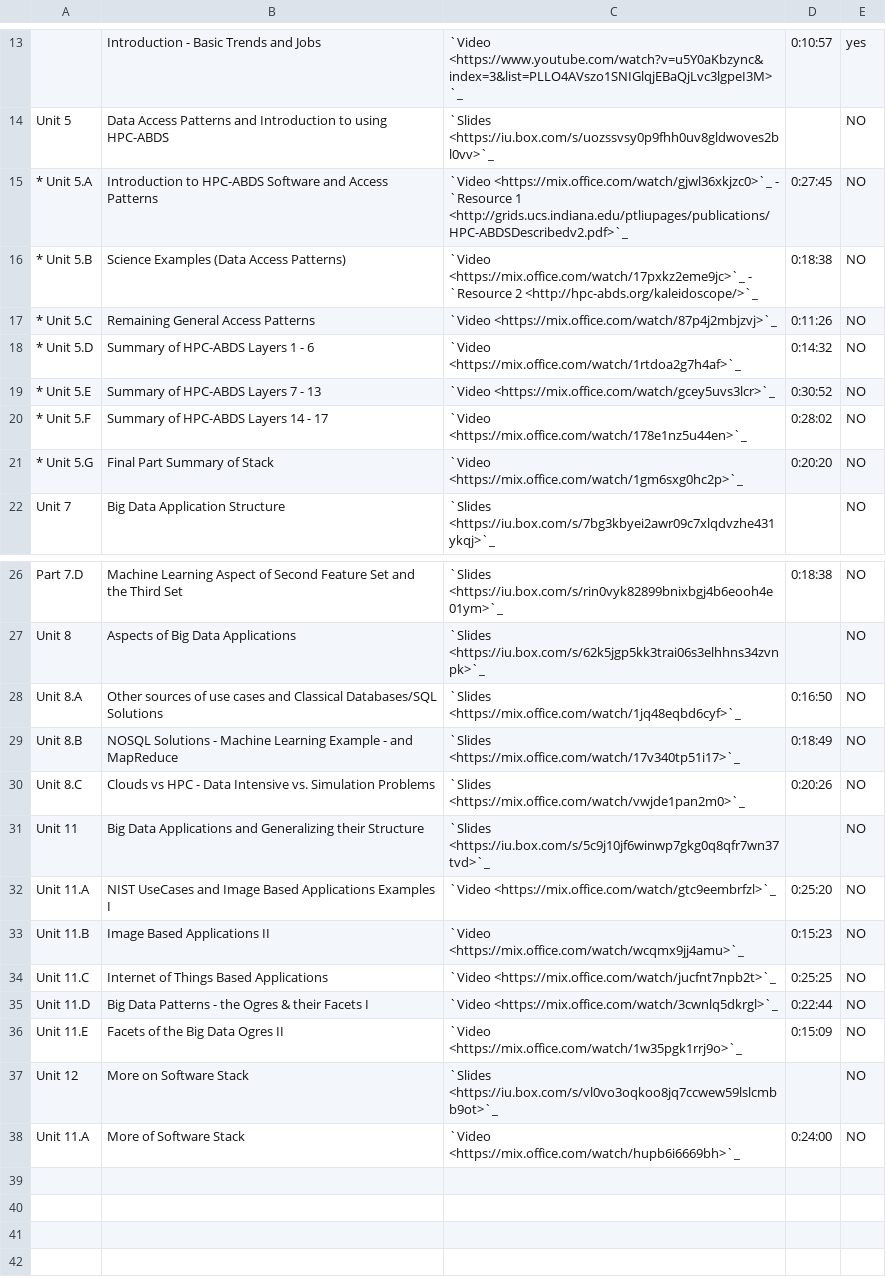
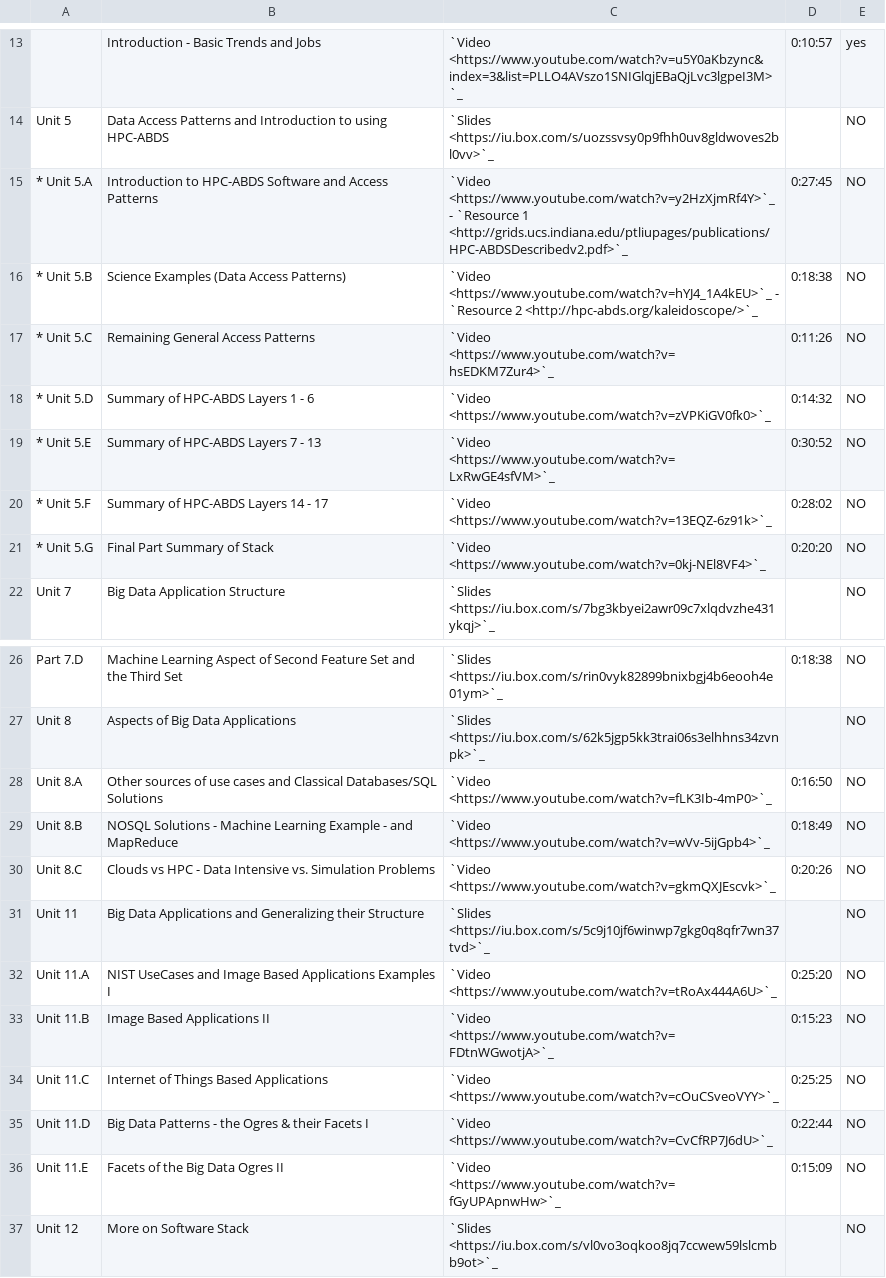
Before and after one commit to cloudmesh/classes, a CSV file: docs/source/i524/lectures-theory.csv, drawn as a sheet; only a part is shown, gaps mark what is left out; the shorter side is filled out with more unchanged rows; the diff names each change by its address in the sheet, - before the commit and + after, or states it on an @@ line.

Commit message:
chg:dev: update video links in unit 5, 8 and 11

```diff
--- a/docs/source/i524/lectures-theory.csv
+++ b/docs/source/i524/lectures-theory.csv
-C15: `Video <https://mix.office.com/watch/gjwl36xkjzc0>`_ - `Resource…
+C15: `Video <https://www.youtube.com/watch?v=y2HzXjmRf4Y>`_ - `Resource…
-C16: `Video <https://mix.office.com/watch/17pxkz2eme9jc>`_ - `Resource…
+C16: `Video <https://www.youtube.com/watch?v=hYJ4_1A4kEU>`_ - `Resource…
-C17: `Video <https://mix.office.com/watch/87p4j2mbjzvj>`_
+C17: `Video <https://www.youtube.com/watch?v=hsEDKM7Zur4>`_
-C18: `Video <https://mix.office.com/watch/1rtdoa2g7h4af>`_
+C18: `Video <https://www.youtube.com/watch?v=zVPKiGV0fk0>`_
-C19: `Video <https://mix.office.com/watch/gcey5uvs3lcr>`_
+C19: `Video <https://www.youtube.com/watch?v=LxRwGE4sfVM>`_
-C20: `Video <https://mix.office.com/watch/178e1nz5u44en>`_
+C20: `Video <https://www.youtube.com/watch?v=13EQZ-6z91k>`_
-C21: `Video <https://mix.office.com/watch/1gm6sxg0hc2p>`_
+C21: `Video <https://www.youtube.com/watch?v=0kj-NEl8VF4>`_
-C28: `Slides <https://mix.office.com/watch/1jq48eqbd6cyf>`_
+C28: `Video <https://www.youtube.com/watch?v=fLK3Ib-4mP0>`_
-C29: `Slides <https://mix.office.com/watch/17v340tp51i17>`_
+C29: `Video <https://www.youtube.com/watch?v=wVv-5ijGpb4>`_
-C30: `Slides <https://mix.office.com/watch/vwjde1pan2m0>`_
+C30: `Video <https://www.youtube.com/watch?v=gkmQXJEscvk>`_
-C32: `Video <https://mix.office.com/watch/gtc9eembrfzl>`_
+C32: `Video <https://www.youtube.com/watch?v=tRoAx444A6U>`_
-C33: `Video <https://mix.office.com/watch/wcqmx9jj4amu>`_
+C33: `Video <https://www.youtube.com/watch?v=FDtnWGwotjA>`_
-C34: `Video <https://mix.office.com/watch/jucfnt7npb2t>`_
+C34: `Video <https://www.youtube.com/watch?v=cOuCSveoVYY>`_
-C35: `Video <https://mix.office.com/watch/3cwnlq5dkrgl>`_
+C35: `Video <https://www.youtube.com/watch?v=CvCfRP7J6dU>`_
-C36: `Video <https://mix.office.com/watch/1w35pgk1rrj9o>`_
+C36: `Video <https://www.youtube.com/watch?v=fGyUPApnwHw>`_
```
